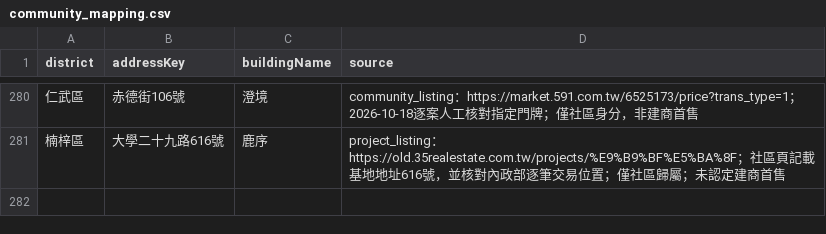
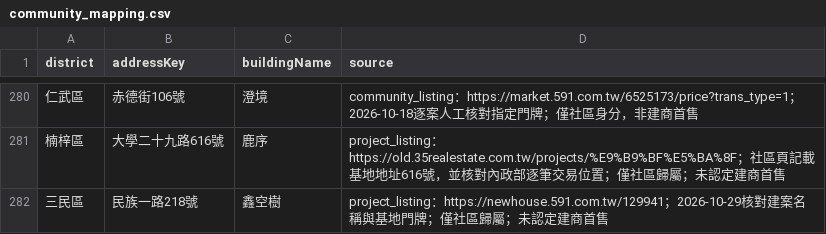
Before and after one commit to e041l31o4/wangjin-market-data, a CSV file: data/community_mapping.csv, drawn as a sheet; only a part is shown, gaps mark what is left out; the diff names each change by its address in the sheet, - before the commit and + after, or states it on an @@ line.

Commit message:
Add verified address mapping for 鑫空樹

```diff
--- a/data/community_mapping.csv
+++ b/data/community_mapping.csv
+row 282: 三民區 | 民族一路218號 | 鑫空樹 | project_listing：https://newhouse.591.com.tw/129941；2026-10-29核對建案名稱與基地門牌；僅社區歸屬；未認定建商首售
```
